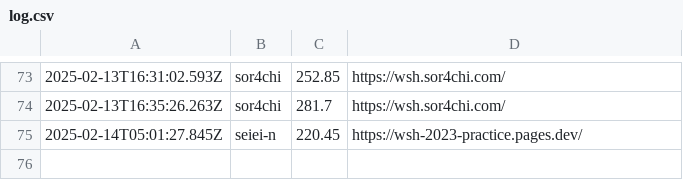
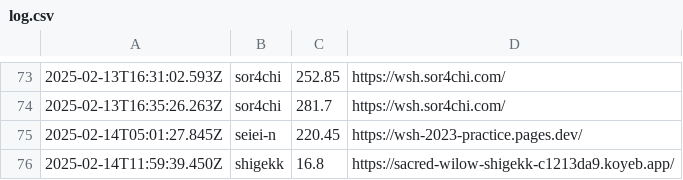
Before and after one commit to saitamau-maximum/web-speed-hackathon-2023-scoring-tool-for-2025, a CSV file: log.csv, drawn as a sheet; only a part is shown, gaps mark what is left out; the diff names each change by its address in the sheet, - before the commit and + after, or states it on an @@ line.

```diff
--- a/log.csv
+++ b/log.csv
+row 76: 2025-02-14T11:59:39.450Z | shigekk | 16.8 | https://sacred-wilow-shigekk-c1213da9.koyeb.app/
```
Also changed, not shown: score.csv, 1 other file.
